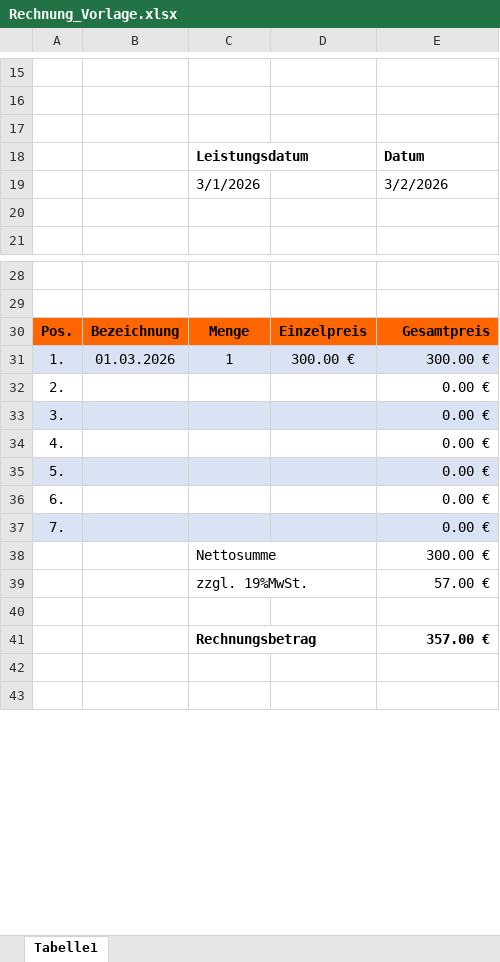
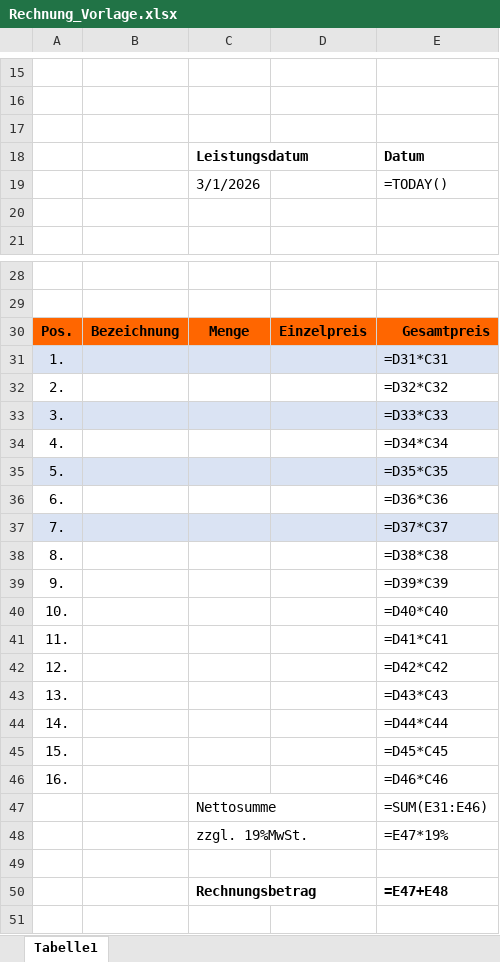
Before and after one commit to timefliez1210/aust_backend_with_vision, an Excel workbook: templates/Rechnung_Vorlage.xlsx, sheet Tabelle1, drawn as a sheet; only a part is shown, gaps mark what is left out; the shorter side is filled out with more unchanged rows; values as stored, in another font and other column widths than the file's, no borders; formulas without a stored value are shown as written; charts and pictures and table styles not drawn; removed rows and columns are numbered as before the commit, all else as after; the diff names each change by its address in the sheet, - before the commit and + after, or states it on an @@ line.

Commit message:
feat: invoice line items — itemised services, negative credits, row hiding
- Invoice template expanded from 7 to 16 line-item rows (31–46)
- New InvoiceLineItem type: pos, description, quantity, unit_price, remark
- Negative unit_price supported for Gutschriften/refunds
- Template number format renders negatives as red parentheses
- Row hiding for unused rows (reuses offer generator's hide_row/unhide_row)
- PartialFirst: single Anzahlung line item
- PartialFinal: itemised line items + Abzgl. Anzahlung deduction line
- Full: itemised line items from offer + Zusatzleistungen + Gutschriften
- Legacy backward compat: empty line_items triggers old base+extras path
- DB migration: adds line_items_json column to invoices table
- 8 new tests covering line items, negative values, row hiding, legacy path
- Marked Load Failed bug as resolved via API

```diff
--- a/templates/Rechnung_Vorlage.xlsx (sheet Tabelle1)
+++ b/templates/Rechnung_Vorlage.xlsx (sheet Tabelle1)
-E19: 3/2/2026
+E19: =TODAY()
-row 31: 1. | 01.03.2026 | 1 | 300.00 € | 300.00 €
+row 31: 1. |  |  |  | =D31*C31
-E32: 0.00 €
+E32: =D32*C32
-E33: 0.00 €
+E33: =D33*C33
-E34: 0.00 €
+E34: =D34*C34
-E35: 0.00 €
+E35: =D35*C35
-E36: 0.00 €
+E36: =D36*C36
-E37: 0.00 €
+E37: =D37*C37
+row 38: 8. |  |  |  | =D38*C38
+row 39: 9. |  |  |  | =D39*C39
+row 40: 10. |  |  |  | =D40*C40
+row 41: 11. |  |  |  | =D41*C41
+row 42: 12. |  |  |  | =D42*C42
+row 43: 13. |  |  |  | =D43*C43
+row 44: 14. |  |  |  | =D44*C44
+row 45: 15. |  |  |  | =D45*C45
+row 46: 16. |  |  |  | =D46*C46
-E47: 300.00 €
+E47: =SUM(E31:E46)
-E48: 57.00 €
+E48: =E47*19%
-E50: 357.00 €
+E50: =E47+E48
```
Also changed, not shown: charts or pictures, 9 other files.
